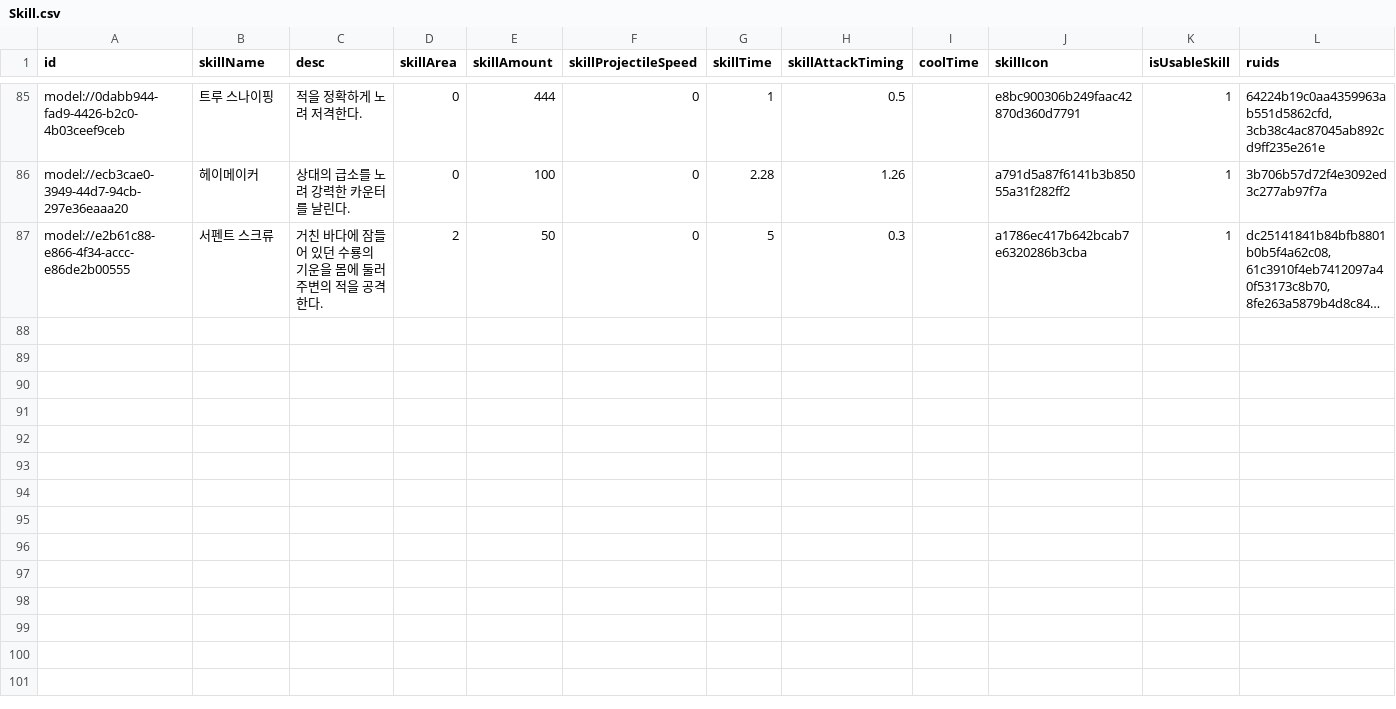
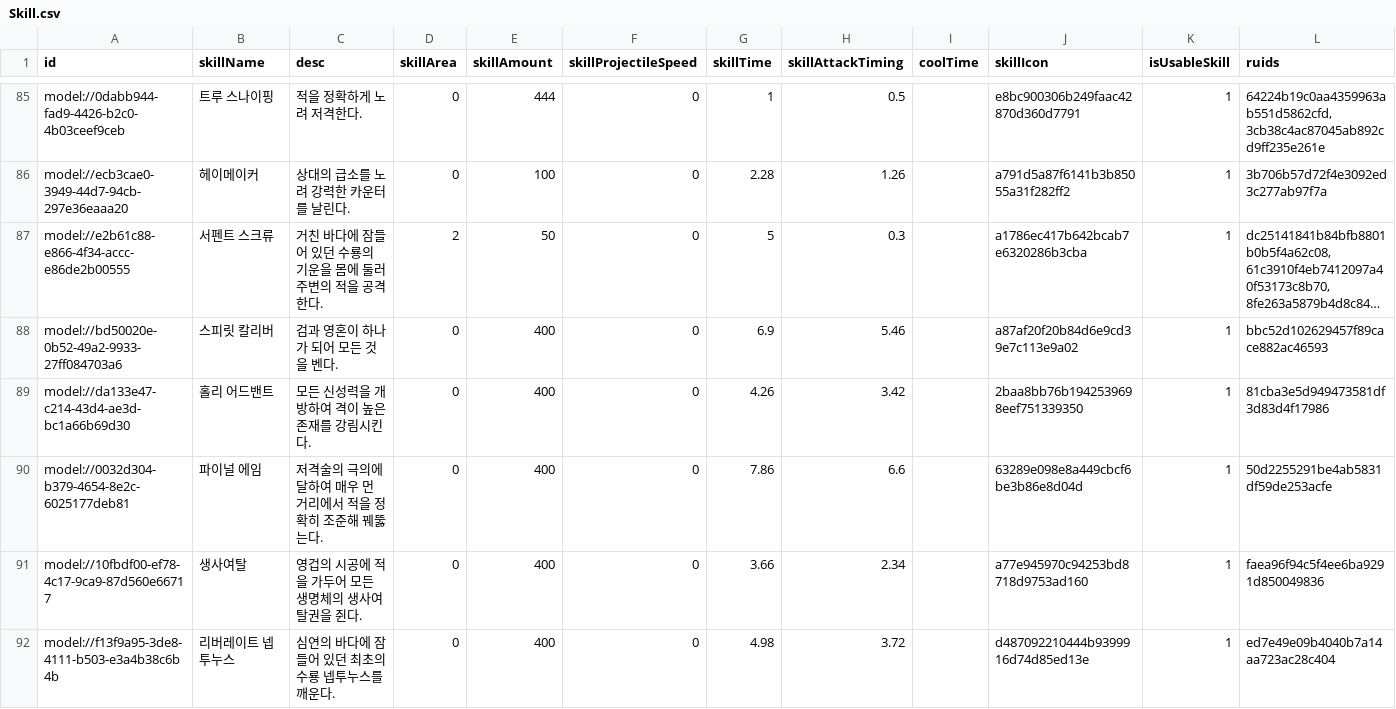
Before and after one commit to browniesss/MapleWorlds, a CSV file: RootDesk/MyDesk/DataSets/Skill.csv, drawn as a sheet; only a part is shown, gaps mark what is left out; long unchanged cells end in …; the diff names each change by its address in the sheet, - before the commit and + after, or states it on an @@ line.

```diff
--- a/RootDesk/MyDesk/DataSets/Skill.csv
+++ b/RootDesk/MyDesk/DataSets/Skill.csv
+row 88: model://bd50020e-0b52-49a2-9933-27ff084703a6 | 스피릿 칼리버 | 검과 영혼이 하나가 되어 모든 것을 벤다. | 0 | 400 | 0 | 6.9 | 5.46 |  | a87af20f20b84d6e9cd39e7c113e9a02 | 1 | bbc52d102629457f89cace882ac46593
+row 89: model://da133e47-c214-43d4-ae3d-bc1a66b69d30 | 홀리 어드밴트 | 모든 신성력을 개방하여 격이 높은 존재를 강림시킨다. | 0 | 400 | 0 | 4.26 | 3.42 |  | 2baa8bb76b1942539698eef751339350 | 1 | 81cba3e5d949473581df3d83d4f17986
+row 90: model://0032d304-b379-4654-8e2c-6025177deb81 | 파이널 에임 | 저격술의 극의에 달하여 매우 먼 거리에서 적을 정확히 조준해 꿰뚫는다. | 0 | 400 | 0 | 7.86 | 6.6 |  | 63289e098e8a449cbcf6be3b86e8d04d | 1 | 50d2255291be4ab5831df59de253acfe
+row 91: model://10fbdf00-ef78-4c17-9ca9-87d560e66717 | 생사여탈 | 영겁의 시공에 적을 가두어 모든 생명체의 생사여탈권을 쥔다. | 0 | 400 | 0 | 3.66 | 2.34 |  | a77e945970c94253bd8718d9753ad160 | 1 | faea96f94c5f4ee6ba9291d850049836
+row 92: model://f13f9a95-3de8-4111-b503-e3a4b38c6b4b | 리버레이트 넵투누스 | 심연의 바다에 잠들어 있던 최초의 수룡 넵투누스를 깨운다. | 0 | 400 | 0 | 4.98 | 3.72 |  | d487092210444b9399916d74d85ed13e | 1 | ed7e49e09b4040b7a14aa723ac28c404
```
Also changed, not shown: RootDesk/MyDesk/DataSets/Stage/stage.csv, 21 other files.
